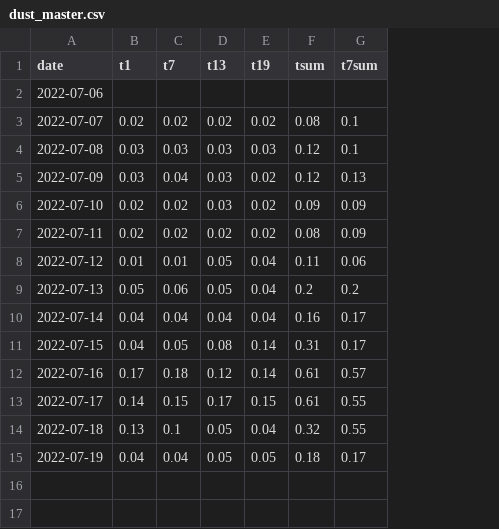
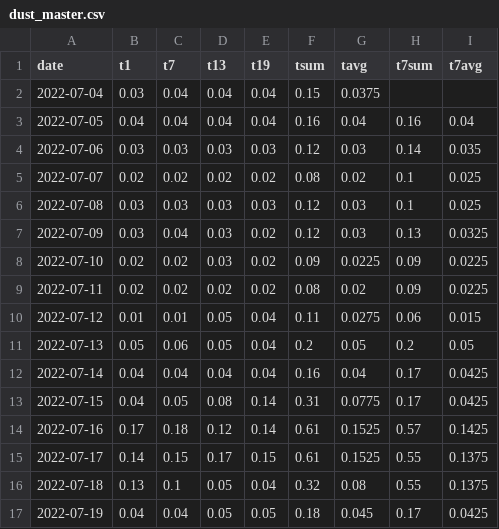
Before and after one commit to Nwgreen6283/NathanGreenslit-MADA-Project, a CSV file: data/processed_data/dust_master.csv, drawn as a sheet; addresses are those after the commit; the diff names each change by its address in the sheet, - before the commit and + after, or states it on an @@ line.

```diff
--- a/data/processed_data/dust_master.csv
+++ b/data/processed_data/dust_master.csv
+column G (tavg), rows 4-17: 0.03 | 0.02 | 0.03 | 0.03 | 0.0225 | 0.02 | 0.0275 | 0.05 | 0.04 | 0.0775 | 0.1525 | 0.1525 | 0.08 | 0.045
+column I (t7avg), rows 4-17: 0.035 | 0.025 | 0.025 | 0.0325 | 0.0225 | 0.0225 | 0.015 | 0.05 | 0.0425 | 0.0425 | 0.1425 | 0.1375 | 0.1375 | 0.0425
+row 2: 2022-07-04 | 0.03 | 0.04 | 0.04 | 0.04 | 0.15 | 0.0375
+row 3: 2022-07-05 | 0.04 | 0.04 | 0.04 | 0.04 | 0.16 | 0.04 | 0.16 | 0.04
-B4 (t1): (empty)
+B4 (t1): 0.03
-C4 (t7): (empty)
+C4 (t7): 0.03
-D4 (t13): (empty)
+D4 (t13): 0.03
-E4 (t19): (empty)
+E4 (t19): 0.03
-F4 (tsum): (empty)
+F4 (tsum): 0.12
-H4 (t7sum): (empty)
+H4 (t7sum): 0.14
```
Also changed, not shown: 1 other file.
